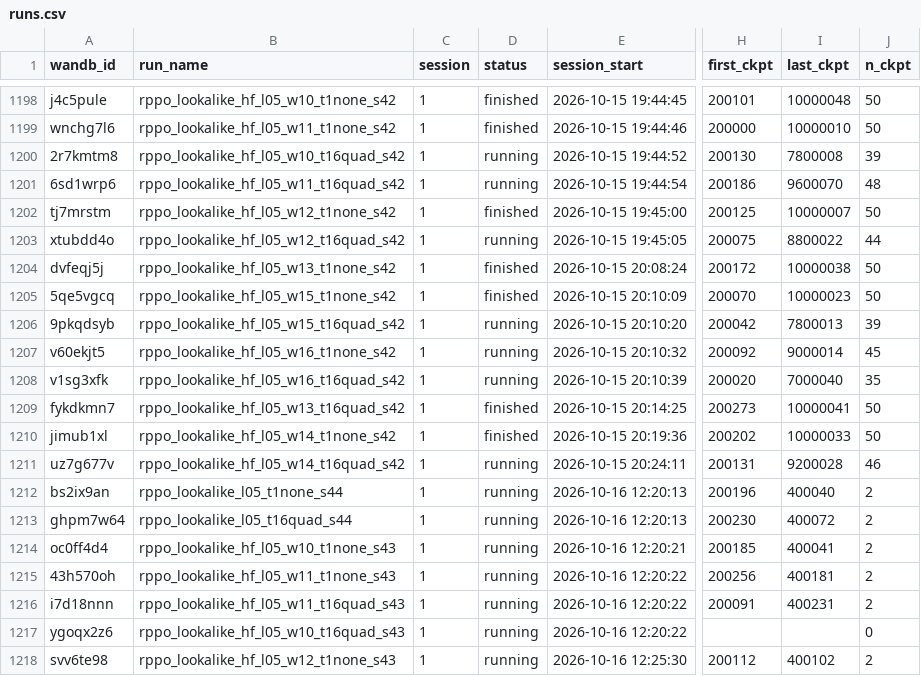
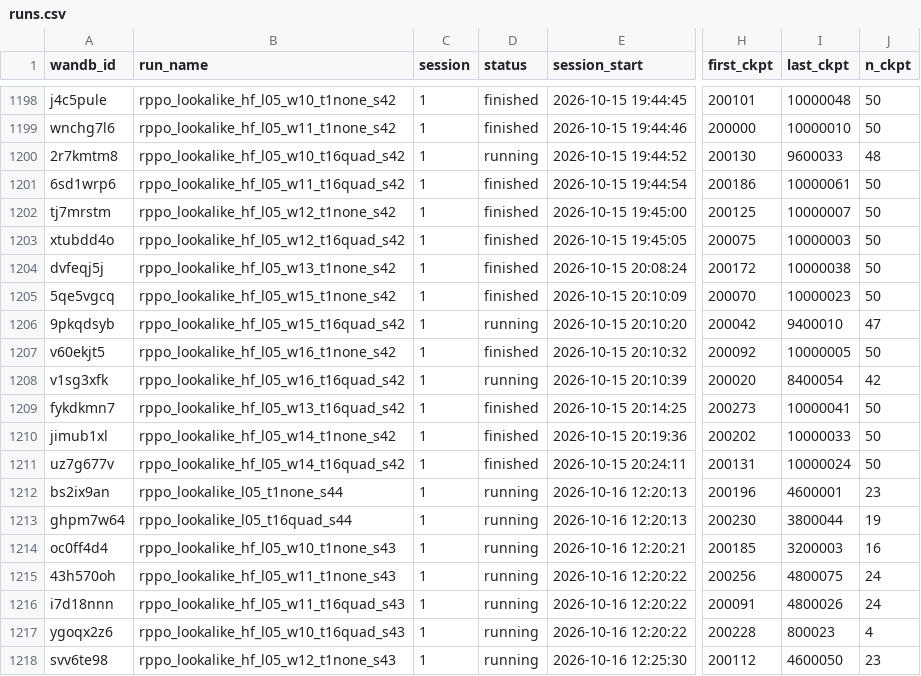
Before and after one commit to Sungwoo-Lee/EPISODE, a CSV file: docs/experiments/run_registry/runs.csv, drawn as a sheet; only a part is shown, gaps mark what is left out; the diff covers the shown part only; the diff names each change by its address in the sheet, - before the commit and + after, or states it on an @@ line.

```diff
--- a/docs/experiments/run_registry/runs.csv
+++ b/docs/experiments/run_registry/runs.csv
-I1200 (last_ckpt): 7800008
+I1200 (last_ckpt): 9600033
-J1200 (n_ckpt): 39
+J1200 (n_ckpt): 48
-D1201 (status): running
+D1201 (status): finished
-I1201 (last_ckpt): 9600070
+I1201 (last_ckpt): 10000061
-J1201 (n_ckpt): 48
+J1201 (n_ckpt): 50
-D1203 (status): running
+D1203 (status): finished
-I1203 (last_ckpt): 8800022
+I1203 (last_ckpt): 10000003
-J1203 (n_ckpt): 44
+J1203 (n_ckpt): 50
-I1206 (last_ckpt): 7800013
+I1206 (last_ckpt): 9400010
-J1206 (n_ckpt): 39
+J1206 (n_ckpt): 47
-D1207 (status): running
+D1207 (status): finished
-I1207 (last_ckpt): 9000014
+I1207 (last_ckpt): 10000005
-J1207 (n_ckpt): 45
+J1207 (n_ckpt): 50
-I1208 (last_ckpt): 7000040
+I1208 (last_ckpt): 8400054
-J1208 (n_ckpt): 35
+J1208 (n_ckpt): 42
-D1211 (status): running
+D1211 (status): finished
-I1211 (last_ckpt): 9200028
+I1211 (last_ckpt): 10000024
-J1211 (n_ckpt): 46
+J1211 (n_ckpt): 50
-I1212 (last_ckpt): 400040
+I1212 (last_ckpt): 4600001
-J1212 (n_ckpt): 2
+J1212 (n_ckpt): 23
-I1213 (last_ckpt): 400072
+I1213 (last_ckpt): 3800044
-J1213 (n_ckpt): 2
+J1213 (n_ckpt): 19
-I1214 (last_ckpt): 400041
+I1214 (last_ckpt): 3200003
-J1214 (n_ckpt): 2
+J1214 (n_ckpt): 16
-I1215 (last_ckpt): 400181
+I1215 (last_ckpt): 4800075
-J1215:J1216 (n_ckpt): 2
+J1215:J1216 (n_ckpt): 24
-I1216 (last_ckpt): 400231
+I1216 (last_ckpt): 4800026
-H1217 (first_ckpt): (empty)
+H1217 (first_ckpt): 200228
-I1217 (last_ckpt): (empty)
+I1217 (last_ckpt): 800023
-J1217 (n_ckpt): 0
+J1217 (n_ckpt): 4
-I1218 (last_ckpt): 400102
+I1218 (last_ckpt): 4600050
-J1218 (n_ckpt): 2
+J1218 (n_ckpt): 23
```
Also changed, not shown: 3 added rows and 3 edited cells elsewhere in this file, 3 other files.
